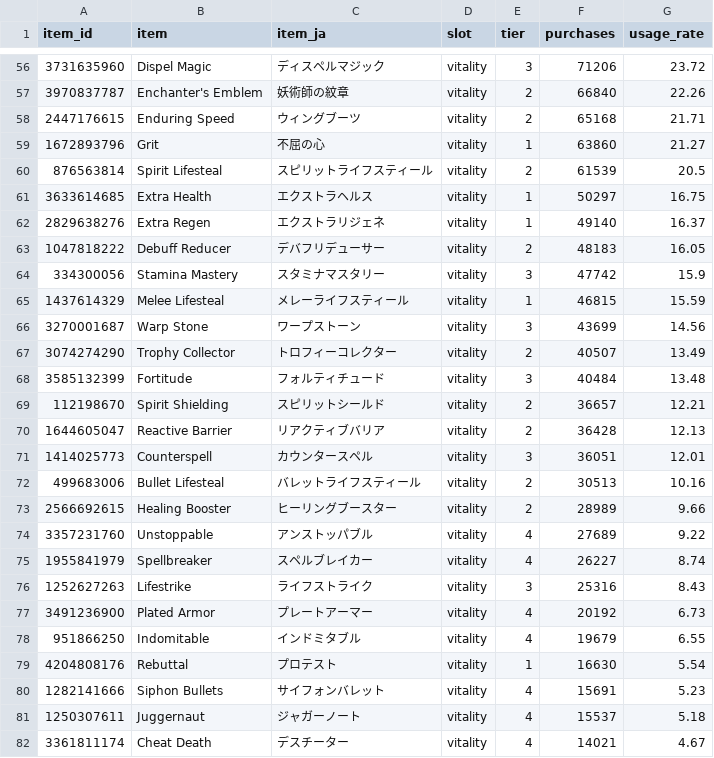
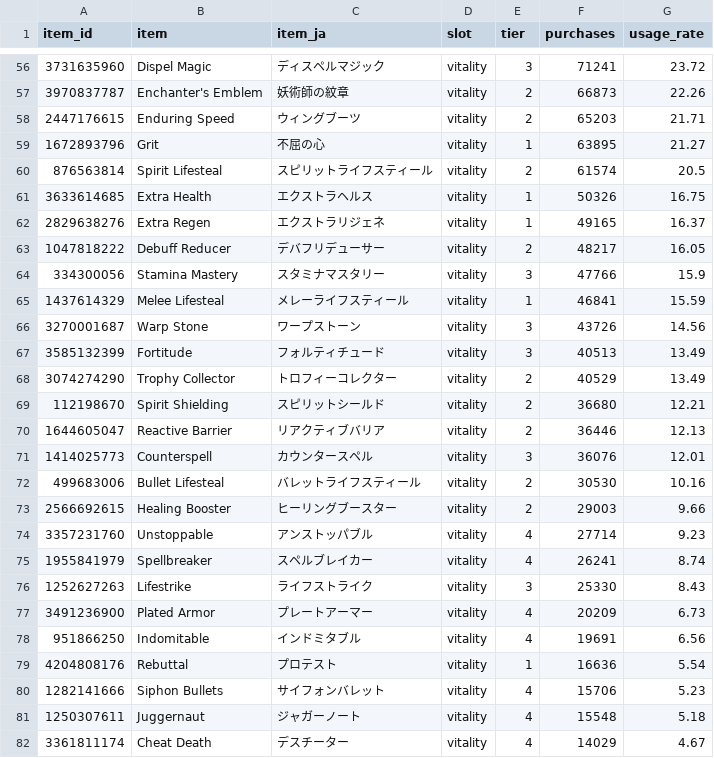
Before and after one commit to pmansd/deadlock-lab, a CSV file: data/items/2026/11/week-3.csv, drawn as a sheet; only a part is shown, gaps mark what is left out; the diff covers the shown part only.

```diff
--- a/data/items/2026/11/week-3.csv
+++ b/data/items/2026/11/week-3.csv
@@ -56,27 +56,27 @@ item_id,item,item_ja,slot,tier,purchases,usage_rate
-3731635960,Dispel Magic,ディスペルマジック,vitality,3,71206,23.72
-3970837787,Enchanter's Emblem,妖術師の紋章,vitality,2,66840,22.26
-2447176615,Enduring Speed,ウィングブーツ,vitality,2,65168,21.71
-1672893796,Grit,不屈の心,vitality,1,63860,21.27
-876563814,Spirit Lifesteal,スピリットライフスティール,vitality,2,61539,20.5
-3633614685,Extra Health,エクストラヘルス,vitality,1,50297,16.75
-2829638276,Extra Regen,エクストラリジェネ,vitality,1,49140,16.37
-1047818222,Debuff Reducer,デバフリデューサー,vitality,2,48183,16.05
-334300056,Stamina Mastery,スタミナマスタリー,vitality,3,47742,15.9
-1437614329,Melee Lifesteal,メレーライフスティール,vitality,1,46815,15.59
-3270001687,Warp Stone,ワープストーン,vitality,3,43699,14.56
-3074274290,Trophy Collector,トロフィーコレクター,vitality,2,40507,13.49
-3585132399,Fortitude,フォルティチュード,vitality,3,40484,13.48
-112198670,Spirit Shielding,スピリットシールド,vitality,2,36657,12.21
-1644605047,Reactive Barrier,リアクティブバリア,vitality,2,36428,12.13
-1414025773,Counterspell,カウンタースペル,vitality,3,36051,12.01
-499683006,Bullet Lifesteal,バレットライフスティール,vitality,2,30513,10.16
-2566692615,Healing Booster,ヒーリングブースター,vitality,2,28989,9.66
-3357231760,Unstoppable,アンストッパブル,vitality,4,27689,9.22
-1955841979,Spellbreaker,スペルブレイカー,vitality,4,26227,8.74
-1252627263,Lifestrike,ライフストライク,vitality,3,25316,8.43
-3491236900,Plated Armor,プレートアーマー,vitality,4,20192,6.73
-951866250,Indomitable,インドミタブル,vitality,4,19679,6.55
-4204808176,Rebuttal,プロテスト,vitality,1,16630,5.54
-1282141666,Siphon Bullets,サイフォンバレット,vitality,4,15691,5.23
-1250307611,Juggernaut,ジャガーノート,vitality,4,15537,5.18
-3361811174,Cheat Death,デスチーター,vitality,4,14021,4.67
+3731635960,Dispel Magic,ディスペルマジック,vitality,3,71241,23.72
+3970837787,Enchanter's Emblem,妖術師の紋章,vitality,2,66873,22.26
+2447176615,Enduring Speed,ウィングブーツ,vitality,2,65203,21.71
+1672893796,Grit,不屈の心,vitality,1,63895,21.27
+876563814,Spirit Lifesteal,スピリットライフスティール,vitality,2,61574,20.5
+3633614685,Extra Health,エクストラヘルス,vitality,1,50326,16.75
+2829638276,Extra Regen,エクストラリジェネ,vitality,1,49165,16.37
+1047818222,Debuff Reducer,デバフリデューサー,vitality,2,48217,16.05
+334300056,Stamina Mastery,スタミナマスタリー,vitality,3,47766,15.9
+1437614329,Melee Lifesteal,メレーライフスティール,vitality,1,46841,15.59
+3270001687,Warp Stone,ワープストーン,vitality,3,43726,14.56
+3585132399,Fortitude,フォルティチュード,vitality,3,40513,13.49
+3074274290,Trophy Collector,トロフィーコレクター,vitality,2,40529,13.49
+112198670,Spirit Shielding,スピリットシールド,vitality,2,36680,12.21
+1644605047,Reactive Barrier,リアクティブバリア,vitality,2,36446,12.13
+1414025773,Counterspell,カウンタースペル,vitality,3,36076,12.01
+499683006,Bullet Lifesteal,バレットライフスティール,vitality,2,30530,10.16
+2566692615,Healing Booster,ヒーリングブースター,vitality,2,29003,9.66
+3357231760,Unstoppable,アンストッパブル,vitality,4,27714,9.23
+1955841979,Spellbreaker,スペルブレイカー,vitality,4,26241,8.74
+1252627263,Lifestrike,ライフストライク,vitality,3,25330,8.43
+3491236900,Plated Armor,プレートアーマー,vitality,4,20209,6.73
+951866250,Indomitable,インドミタブル,vitality,4,19691,6.56
+4204808176,Rebuttal,プロテスト,vitality,1,16636,5.54
+1282141666,Siphon Bullets,サイフォンバレット,vitality,4,15706,5.23
+1250307611,Juggernaut,ジャガーノート,vitality,4,15548,5.18
+3361811174,Cheat Death,デスチーター,vitality,4,14029,4.67
```
Also changed, not shown: 129 edited cells elsewhere in this file, 1 other file.
